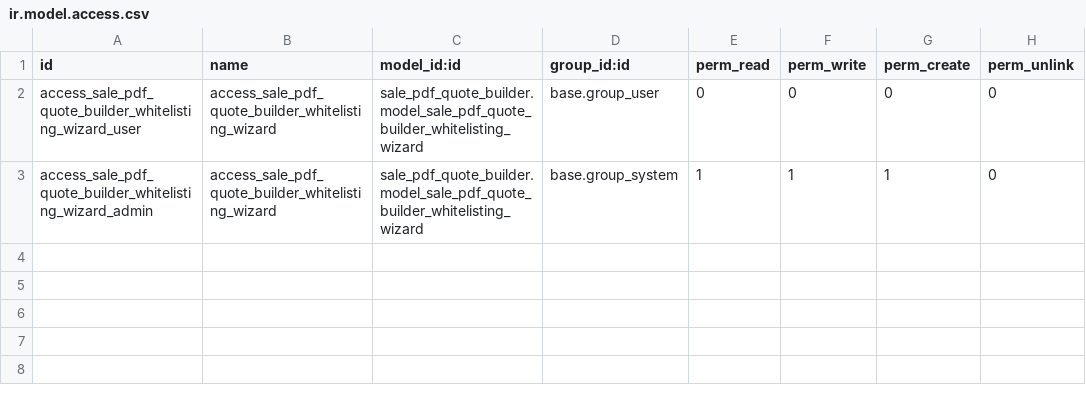
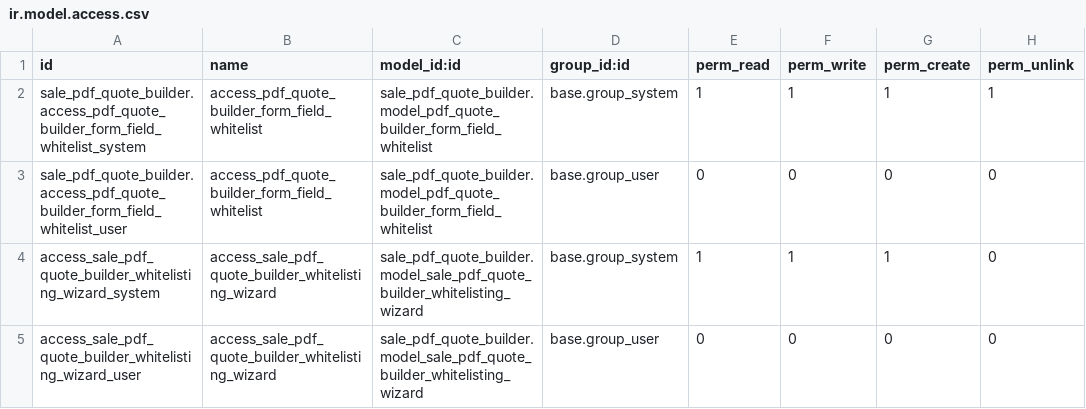
Before and after one commit to christian-rb/odoo-dev, a CSV file: addons/sale_pdf_quote_builder/security/ir.model.access.csv, drawn as a sheet.

Commit message:
Whitelist Model

```diff
--- a/addons/sale_pdf_quote_builder/security/ir.model.access.csv
+++ b/addons/sale_pdf_quote_builder/security/ir.model.access.csv
@@ -1,3 +1,5 @@
 id,name,model_id:id,group_id:id,perm_read,perm_write,perm_create,perm_unlink
+sale_pdf_quote_builder.access_pdf_quote_builder_form_field_whitelist_system,access_pdf_quote_builder_form_field_whitelist,sale_pdf_quote_builder.model_pdf_quote_builder_form_field_whitelist,base.group_system,1,1,1,1
+sale_pdf_quote_builder.access_pdf_quote_builder_form_field_whitelist_user,access_pdf_quote_builder_form_field_whitelist,sale_pdf_quote_builder.model_pdf_quote_builder_form_field_whitelist,base.group_user,0,0,0,0
+access_sale_pdf_quote_builder_whitelisting_wizard_system,access_sale_pdf_quote_builder_whitelisting_wizard,sale_pdf_quote_builder.model_sale_pdf_quote_builder_whitelisting_wizard,base.group_system,1,1,1,0
 access_sale_pdf_quote_builder_whitelisting_wizard_user,access_sale_pdf_quote_builder_whitelisting_wizard,sale_pdf_quote_builder.model_sale_pdf_quote_builder_whitelisting_wizard,base.group_user,0,0,0,0
-access_sale_pdf_quote_builder_whitelisting_wizard_admin,access_sale_pdf_quote_builder_whitelisting_wizard,sale_pdf_quote_builder.model_sale_pdf_quote_builder_whitelisting_wizard,base.group_system,1,1,1,0
```
Also changed, not shown: 4 other files.
